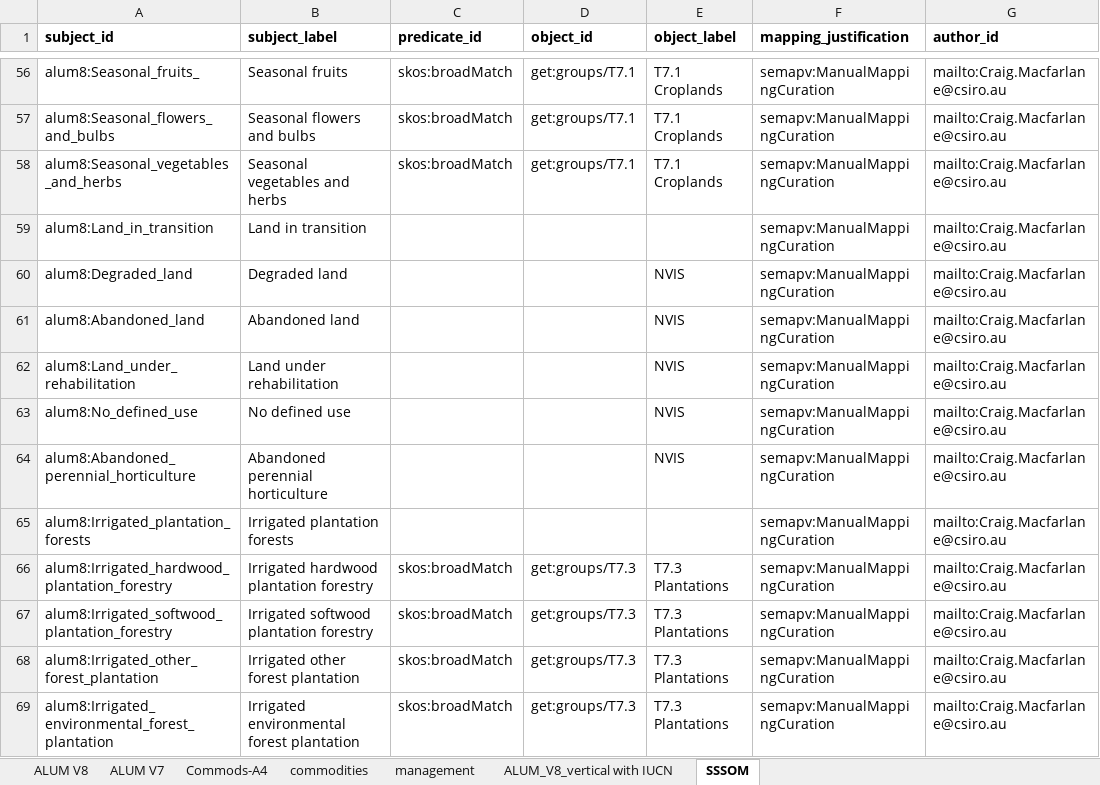
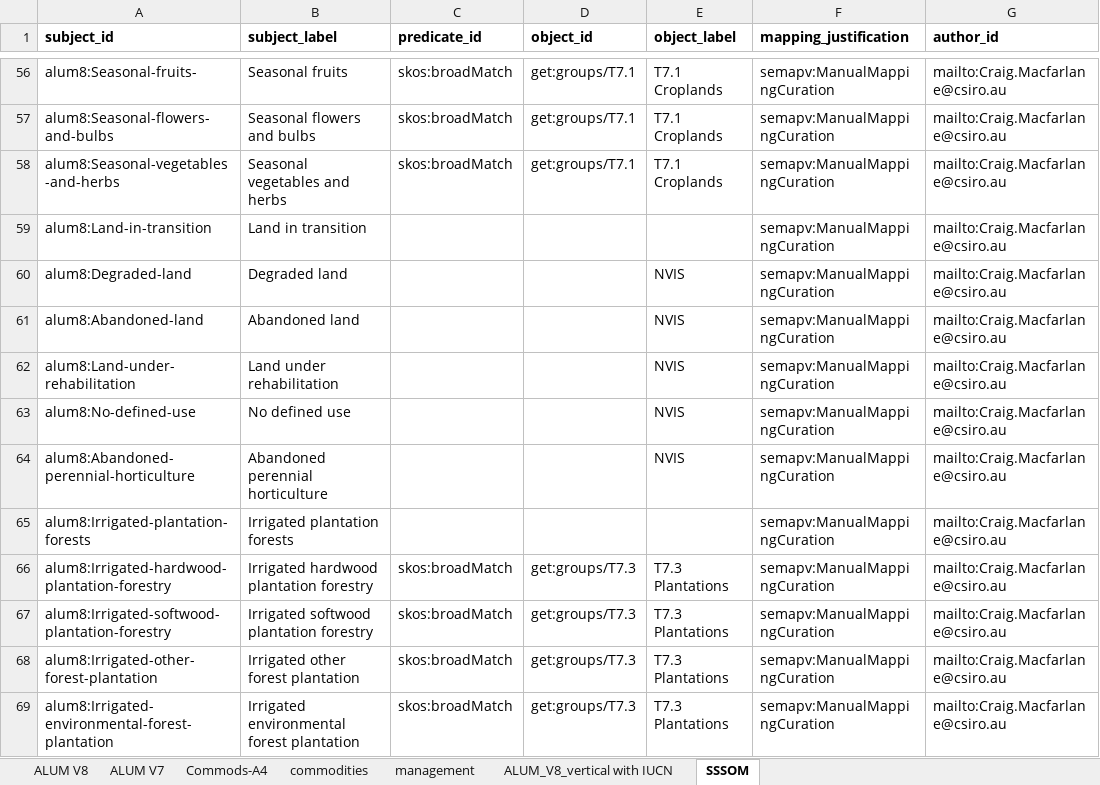
Before and after one commit to CSIRO-enviro-informatics/ecosystem-typology, an Excel workbook: crosswalks/ALUM-IUCNGET/ALUMv8-IUCNGET.xlsx, sheet SSSOM, drawn as a sheet; only a part is shown, gaps mark what is left out; values as stored, in another font and other column widths than the file's, no borders; the diff covers the shown part only; the diff names each change by its address in the sheet, - before the commit and + after, or states it on an @@ line.

```diff
--- a/crosswalks/ALUM-IUCNGET/ALUMv8-IUCNGET.xlsx (sheet SSSOM)
+++ b/crosswalks/ALUM-IUCNGET/ALUMv8-IUCNGET.xlsx (sheet SSSOM)
-A56 (subject_id): alum8:Seasonal_fruits_
+A56 (subject_id): alum8:Seasonal-fruits-
-A57 (subject_id): alum8:Seasonal_flowers_and_bulbs
+A57 (subject_id): alum8:Seasonal-flowers-and-bulbs
-A58 (subject_id): alum8:Seasonal_vegetables_and_herbs
+A58 (subject_id): alum8:Seasonal-vegetables-and-herbs
-A59 (subject_id): alum8:Land_in_transition
+A59 (subject_id): alum8:Land-in-transition
-A60 (subject_id): alum8:Degraded_land
+A60 (subject_id): alum8:Degraded-land
-A61 (subject_id): alum8:Abandoned_land
+A61 (subject_id): alum8:Abandoned-land
-A62 (subject_id): alum8:Land_under_rehabilitation
+A62 (subject_id): alum8:Land-under-rehabilitation
-A63 (subject_id): alum8:No_defined_use
+A63 (subject_id): alum8:No-defined-use
-A64 (subject_id): alum8:Abandoned_perennial_horticulture
+A64 (subject_id): alum8:Abandoned-perennial-horticulture
-A65 (subject_id): alum8:Irrigated_plantation_forests
+A65 (subject_id): alum8:Irrigated-plantation-forests
-A66 (subject_id): alum8:Irrigated_hardwood_plantation_forestry
+A66 (subject_id): alum8:Irrigated-hardwood-plantation-forestry
-A67 (subject_id): alum8:Irrigated_softwood_plantation_forestry
+A67 (subject_id): alum8:Irrigated-softwood-plantation-forestry
-A68 (subject_id): alum8:Irrigated_other_forest_plantation
+A68 (subject_id): alum8:Irrigated-other-forest-plantation
-A69 (subject_id): alum8:Irrigated_environmental_forest_plantation
+A69 (subject_id): alum8:Irrigated-environmental-forest-plantation
```
Also changed, not shown: 140 edited cells elsewhere in this sheet, formulas that keep their value, 1 other file.
